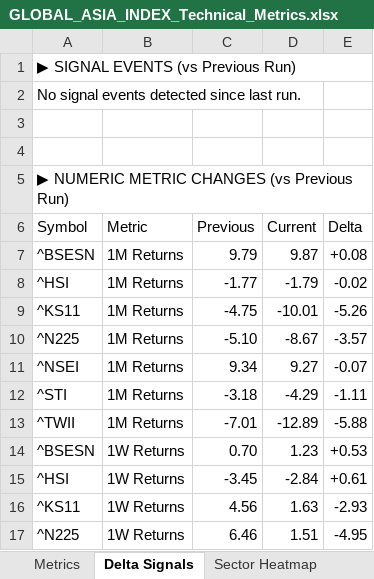
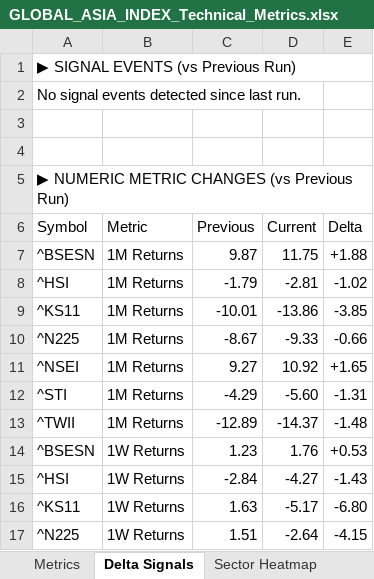
Before and after one commit to RanjitChennai/market-reports, an Excel workbook: GLOBAL_ASIA_INDEX_Technical_Metrics.xlsx, sheet Delta Signals, drawn as a sheet; only a part is shown; values as stored, in another font and other column widths than the file's, no cell formats; the diff covers the shown part only; the diff names each change by its address in the sheet, - before the commit and + after, or states it on an @@ line.

```diff
--- a/GLOBAL_ASIA_INDEX_Technical_Metrics.xlsx (sheet Delta Signals)
+++ b/GLOBAL_ASIA_INDEX_Technical_Metrics.xlsx (sheet Delta Signals)
-C7 (Previous): 9.79
+C7 (Previous): 9.87
-D7 (Current): 9.87
+D7 (Current): 11.75
-E7 (Delta): +0.08
+E7 (Delta): +1.88
-C8 (Previous): -1.77
+C8 (Previous): -1.79
-D8 (Current): -1.79
+D8 (Current): -2.81
-E8 (Delta): -0.02
+E8 (Delta): -1.02
-C9 (Previous): -4.75
+C9 (Previous): -10.01
-D9 (Current): -10.01
+D9 (Current): -13.86
-E9 (Delta): -5.26
+E9 (Delta): -3.85
-C10 (Previous): -5.10
+C10 (Previous): -8.67
-D10 (Current): -8.67
+D10 (Current): -9.33
-E10 (Delta): -3.57
+E10 (Delta): -0.66
-C11 (Previous): 9.34
+C11 (Previous): 9.27
-D11 (Current): 9.27
+D11 (Current): 10.92
-E11 (Delta): -0.07
+E11 (Delta): +1.65
-C12 (Previous): -3.18
+C12 (Previous): -4.29
-D12 (Current): -4.29
+D12 (Current): -5.60
-E12 (Delta): -1.11
+E12 (Delta): -1.31
-C13 (Previous): -7.01
+C13 (Previous): -12.89
-D13 (Current): -12.89
+D13 (Current): -14.37
-E13 (Delta): -5.88
+E13 (Delta): -1.48
-C14 (Previous): 0.70
+C14 (Previous): 1.23
-D14 (Current): 1.23
+D14 (Current): 1.76
-C15 (Previous): -3.45
+C15 (Previous): -2.84
-D15 (Current): -2.84
+D15 (Current): -4.27
-E15 (Delta): +0.61
+E15 (Delta): -1.43
-C16 (Previous): 4.56
+C16 (Previous): 1.63
-D16 (Current): 1.63
+D16 (Current): -5.17
-E16 (Delta): -2.93
+E16 (Delta): -6.80
-C17 (Previous): 6.46
+C17 (Previous): 1.51
-D17 (Current): 1.51
+D17 (Current): -2.64
-E17 (Delta): -4.95
+E17 (Delta): -4.15
```
Also changed, not shown: 2 added rows, 3 removed rows and 117 edited cells elsewhere in this sheet, sheet Metrics, sheet Stock Heatmap, sheet Sector Heatmap, cell formats.
